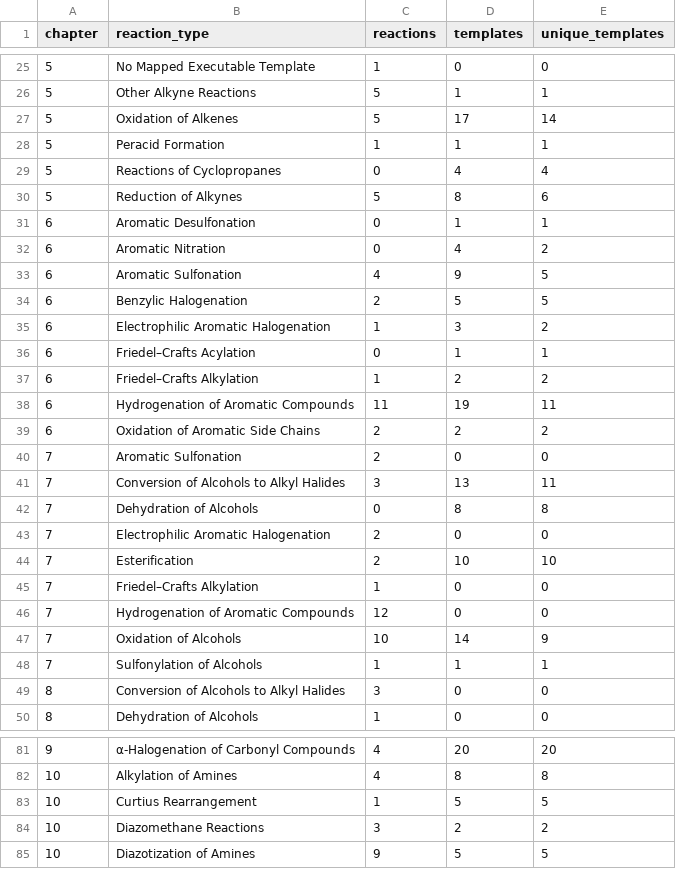
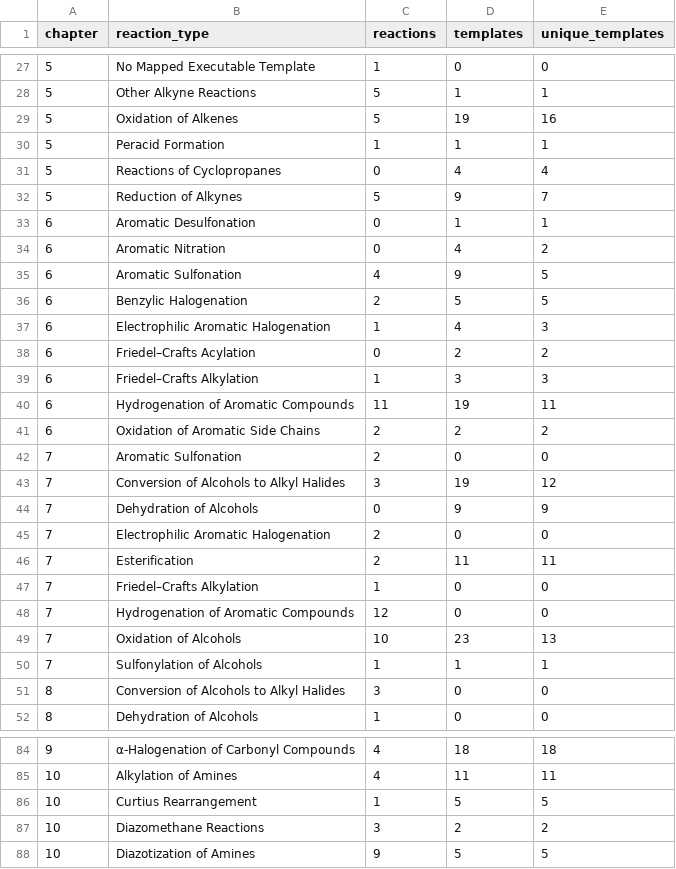
Before and after one commit to wzhstat/SimpRetro4Learn, a CSV file: chapter_single_step/data/chapter_reaction_template_summary.csv, drawn as a sheet; only a part is shown, gaps mark what is left out; the diff covers the shown part only.

```diff
--- a/chapter_single_step/data/chapter_reaction_template_summary.csv
+++ b/chapter_single_step/data/chapter_reaction_template_summary.csv
@@ -26,6 +28,6 @@
 5,Other Alkyne Reactions,5,1,1
-5,Oxidation of Alkenes,5,17,14
+5,Oxidation of Alkenes,5,19,16
 5,Peracid Formation,1,1,1
 5,Reactions of Cyclopropanes,0,4,4
-5,Reduction of Alkynes,5,8,6
+5,Reduction of Alkynes,5,9,7
 6,Aromatic Desulfonation,0,1,1
@@ -34,5 +36,5 @@
 6,Benzylic Halogenation,2,5,5
-6,Electrophilic Aromatic Halogenation,1,3,2
-6,Friedel–Crafts Acylation,0,1,1
-6,Friedel–Crafts Alkylation,1,2,2
+6,Electrophilic Aromatic Halogenation,1,4,3
+6,Friedel–Crafts Acylation,0,2,2
+6,Friedel–Crafts Alkylation,1,3,3
 6,Hydrogenation of Aromatic Compounds,11,19,11
@@ -40,9 +42,9 @@
 7,Aromatic Sulfonation,2,0,0
-7,Conversion of Alcohols to Alkyl Halides,3,13,11
-7,Dehydration of Alcohols,0,8,8
+7,Conversion of Alcohols to Alkyl Halides,3,19,12
+7,Dehydration of Alcohols,0,9,9
 7,Electrophilic Aromatic Halogenation,2,0,0
-7,Esterification,2,10,10
+7,Esterification,2,11,11
 7,Friedel–Crafts Alkylation,1,0,0
 7,Hydrogenation of Aromatic Compounds,12,0,0
-7,Oxidation of Alcohols,10,14,9
+7,Oxidation of Alcohols,10,23,13
 7,Sulfonylation of Alcohols,1,1,1
@@ -81,3 +84,3 @@
-9,α-Halogenation of Carbonyl Compounds,4,20,20
-10,Alkylation of Amines,4,8,8
+9,α-Halogenation of Carbonyl Compounds,4,18,18
+10,Alkylation of Amines,4,11,11
 10,Curtius Rearrangement,1,5,5
```
Also changed, not shown: 4 added rows, 1 removed row and 46 edited cells elsewhere in this file, 8 other files.
